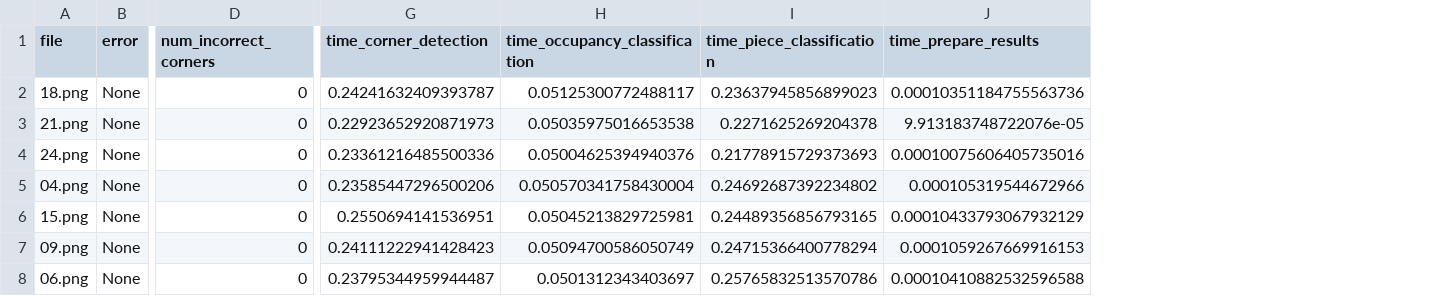
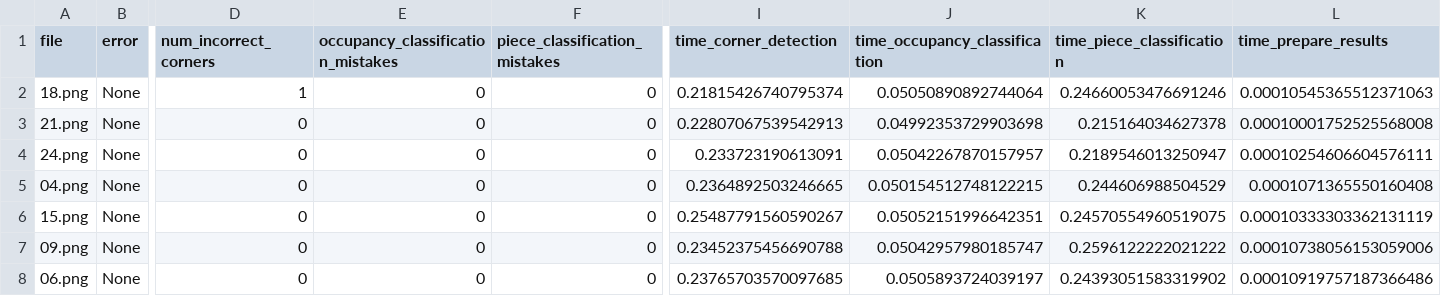
Before and after one commit to georg-wolflein/chesscog, a CSV file: results/transfer_learning/recognition/test.csv, drawn as a sheet; only a part is shown, gaps mark what is left out; addresses are those after the commit; the diff covers the shown part only; the diff names each change by its address in the sheet, - before the commit and + after, or states it on an @@ line.

Commit message:
Update results using new eval script

```diff
--- a/results/transfer_learning/recognition/test.csv
+++ b/results/transfer_learning/recognition/test.csv
+column E, rows 1-8: occupancy_classification_mistakes | 0 | 0 | 0 | 0 | 0 | 0 | 0
+column F (piece_classification_mistakes), rows 2-8: all 0
-D2 (num_incorrect_corners): 0
+D2 (num_incorrect_corners): 1
-I2 (time_corner_detection): 0.24241632409393787
+I2 (time_corner_detection): 0.21815426740795374
-J2 (time_occupancy_classification): 0.05125300772488117
+J2 (time_occupancy_classification): 0.05050890892744064
-K2 (time_piece_classification): 0.23637945856899023
+K2 (time_piece_classification): 0.24660053476691246
-L2 (time_prepare_results): 0.00010351184755563736
+L2 (time_prepare_results): 0.00010545365512371063
-I3 (time_corner_detection): 0.22923652920871973
+I3 (time_corner_detection): 0.22807067539542913
-J3 (time_occupancy_classification): 0.05035975016653538
+J3 (time_occupancy_classification): 0.04992353729903698
-K3 (time_piece_classification): 0.2271625269204378
+K3 (time_piece_classification): 0.215164034627378
-L3 (time_prepare_results): 9.913183748722076e-05
+L3 (time_prepare_results): 0.00010001752525568008
-I4 (time_corner_detection): 0.23361216485500336
+I4 (time_corner_detection): 0.233723190613091
-J4 (time_occupancy_classification): 0.05004625394940376
+J4 (time_occupancy_classification): 0.05042267870157957
-K4 (time_piece_classification): 0.21778915729373693
+K4 (time_piece_classification): 0.2189546013250947
-L4 (time_prepare_results): 0.00010075606405735016
+L4 (time_prepare_results): 0.00010254606604576111
-I5 (time_corner_detection): 0.23585447296500206
+I5 (time_corner_detection): 0.2364892503246665
-J5 (time_occupancy_classification): 0.050570341758430004
+J5 (time_occupancy_classification): 0.050154512748122215
-K5 (time_piece_classification): 0.24692687392234802
+K5 (time_piece_classification): 0.244606988504529
-L5 (time_prepare_results): 0.000105319544672966
+L5 (time_prepare_results): 0.0001071365550160408
-I6 (time_corner_detection): 0.2550694141536951
+I6 (time_corner_detection): 0.25487791560590267
-J6 (time_occupancy_classification): 0.05045213829725981
+J6 (time_occupancy_classification): 0.05052151996642351
-K6 (time_piece_classification): 0.24489356856793165
+K6 (time_piece_classification): 0.24570554960519075
-L6 (time_prepare_results): 0.00010433793067932129
+L6 (time_prepare_results): 0.00010333303362131119
-I7 (time_corner_detection): 0.24111222941428423
+I7 (time_corner_detection): 0.23452375456690788
-J7 (time_occupancy_classification): 0.05094700586050749
+J7 (time_occupancy_classification): 0.05042957980185747
-K7 (time_piece_classification): 0.24715366400778294
+K7 (time_piece_classification): 0.2596122222021222
-L7 (time_prepare_results): 0.0001059267669916153
+L7 (time_prepare_results): 0.00010738056153059006
-I8 (time_corner_detection): 0.23795344959944487
+I8 (time_corner_detection): 0.23765703570097685
-J8 (time_occupancy_classification): 0.0501312343403697
+J8 (time_occupancy_classification): 0.0505893724039197
-K8 (time_piece_classification): 0.25765832513570786
+K8 (time_piece_classification): 0.24393051583319902
-L8 (time_prepare_results): 0.00010410882532596588
+L8 (time_prepare_results): 0.00010919757187366486
```
Also changed, not shown: 85 edited cells elsewhere in this file, results/transfer_learning/recognition/train.csv.
